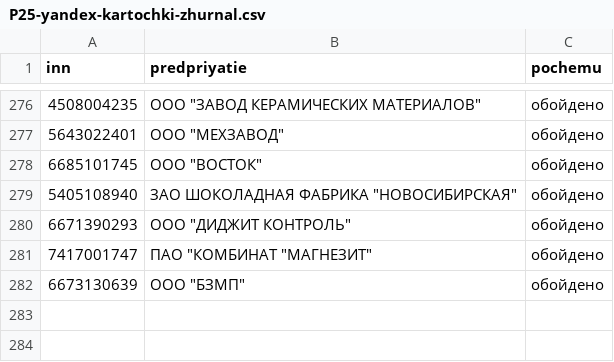
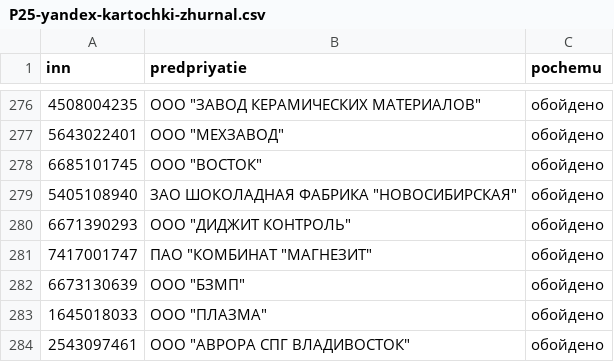
Before and after one commit to kirillrand4-alt/avto, a CSV file: seo-texts/engineers-lens/P25-yandex-kartochki-zhurnal.csv, drawn as a sheet; only a part is shown, gaps mark what is left out; the diff names each change by its address in the sheet, - before the commit and + after, or states it on an @@ line.

```diff
--- a/seo-texts/engineers-lens/P25-yandex-kartochki-zhurnal.csv
+++ b/seo-texts/engineers-lens/P25-yandex-kartochki-zhurnal.csv
+row 283: 1645018033 | ООО "ПЛАЗМА" | обойдено
+row 284: 2543097461 | ООО "АВРОРА СПГ ВЛАДИВОСТОК" | обойдено
```
Also changed, not shown: seo-texts/engineers-lens/P25-YANDEX-KARTOCHKI.csv, 2 other files.
